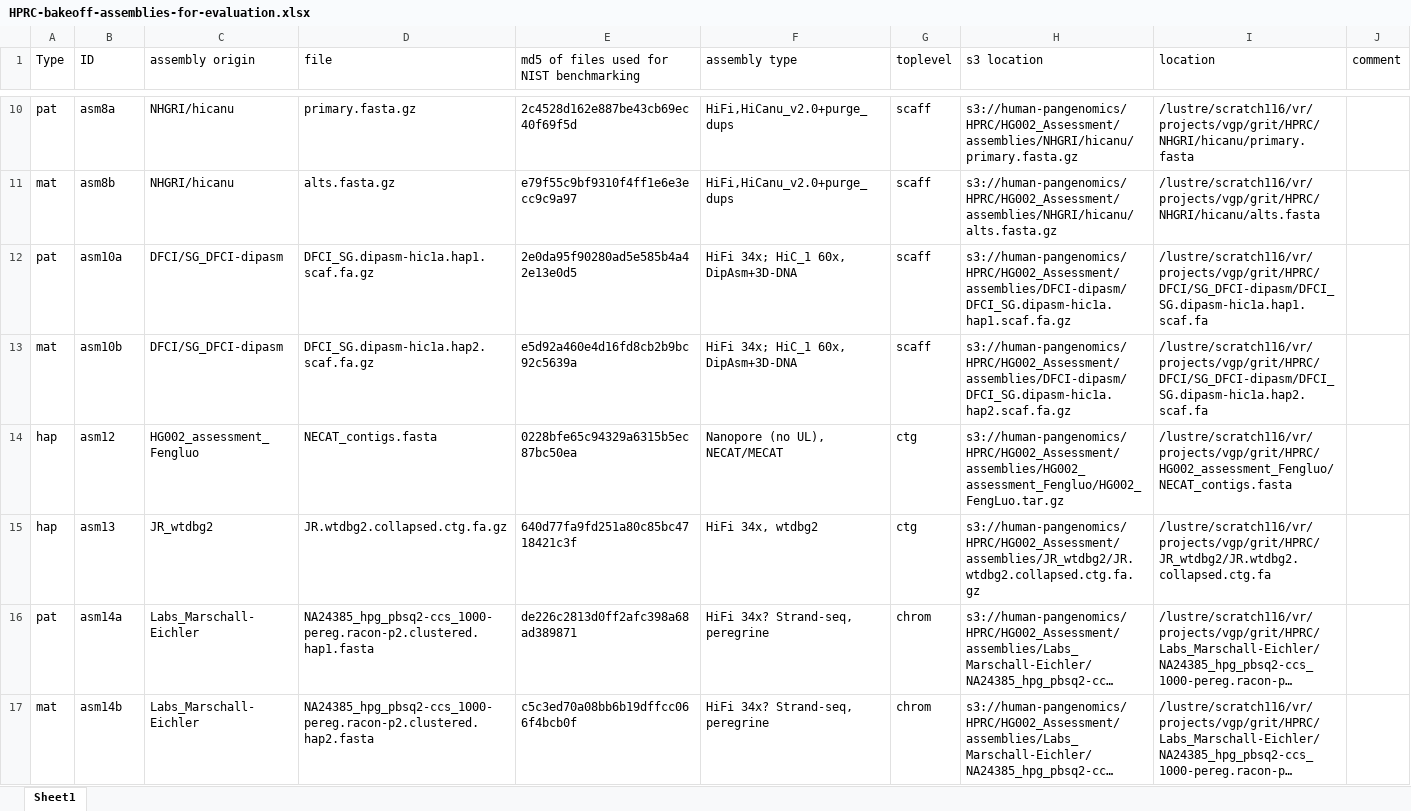
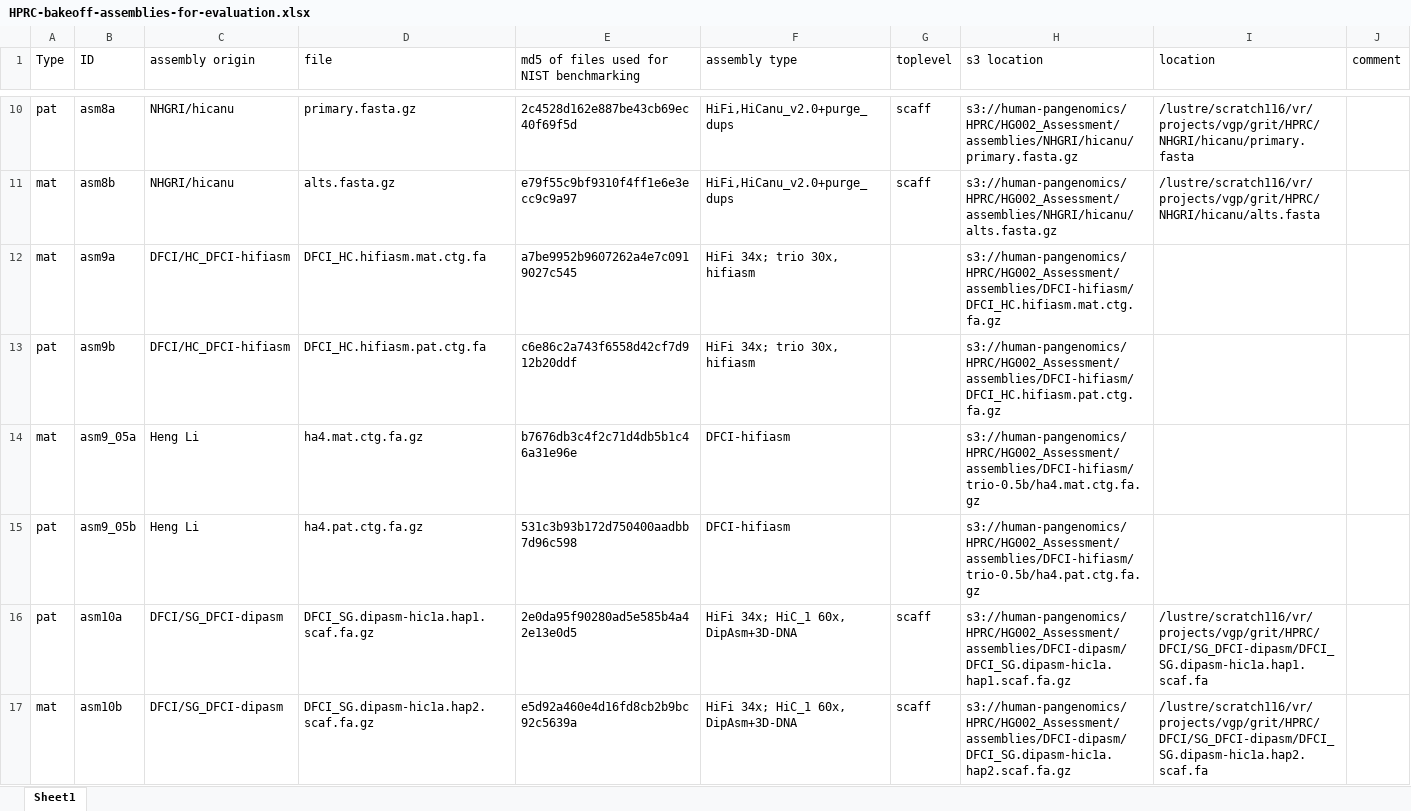
Before and after one commit to jmcdani/HPRC-assembly-benchmarking, an Excel workbook: assemblies/HPRC-bakeoff-assemblies-for-evaluation.xlsx, sheet Sheet1, drawn as a sheet; only a part is shown, gaps mark what is left out; the shorter side is filled out with more unchanged rows; long unchanged cells end in …; values as stored, in another font and other column widths than the file's, no borders; the diff names each change by its address in the sheet, - before the commit and + after, or states it on an @@ line.

Commit message:
updated assemblies

```diff
--- a/assemblies/HPRC-bakeoff-assemblies-for-evaluation.xlsx (sheet Sheet1)
+++ b/assemblies/HPRC-bakeoff-assemblies-for-evaluation.xlsx (sheet Sheet1)
+row 12: mat | asm9a | DFCI/HC_DFCI-hifiasm | DFCI_HC.hifiasm.mat.ctg.fa | a7be9952b9607262a4e7c0919027c545 | HiFi 34x; trio 30x, hifiasm |  | s3://human-pangenomics/HPRC/HG002_Assessment/assemblies/DFCI-hifiasm/DFCI_HC.hifiasm.mat.ctg.fa.gz
+row 13: pat | asm9b | DFCI/HC_DFCI-hifiasm | DFCI_HC.hifiasm.pat.ctg.fa | c6e86c2a743f6558d42cf7d912b20ddf | HiFi 34x; trio 30x, hifiasm |  | s3://human-pangenomics/HPRC/HG002_Assessment/assemblies/DFCI-hifiasm/DFCI_HC.hifiasm.pat.ctg.fa.gz
+row 14: mat | asm9_05a | Heng Li | ha4.mat.ctg.fa.gz | b7676db3c4f2c71d4db5b1c46a31e96e | DFCI-hifiasm |  | s3://human-pangenomics/HPRC/HG002_Assessment/assemblies/DFCI-hifiasm/trio-0.5b/ha4.mat.ctg.fa.gz
+row 15: pat | asm9_05b | Heng Li | ha4.pat.ctg.fa.gz | 531c3b93b172d750400aadbb7d96c598 | DFCI-hifiasm |  | s3://human-pangenomics/HPRC/HG002_Assessment/assemblies/DFCI-hifiasm/trio-0.5b/ha4.pat.ctg.fa.gz
```
